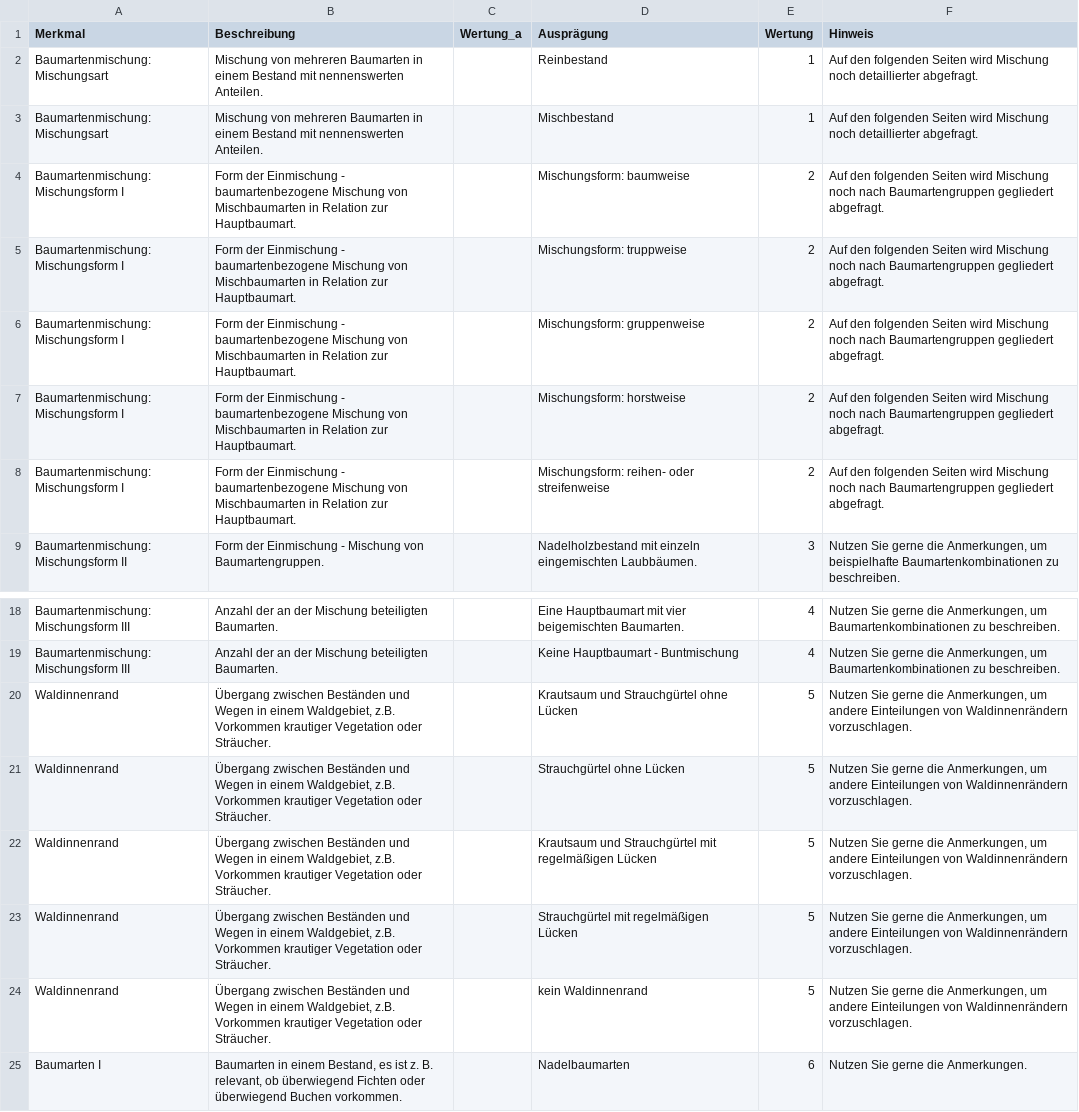
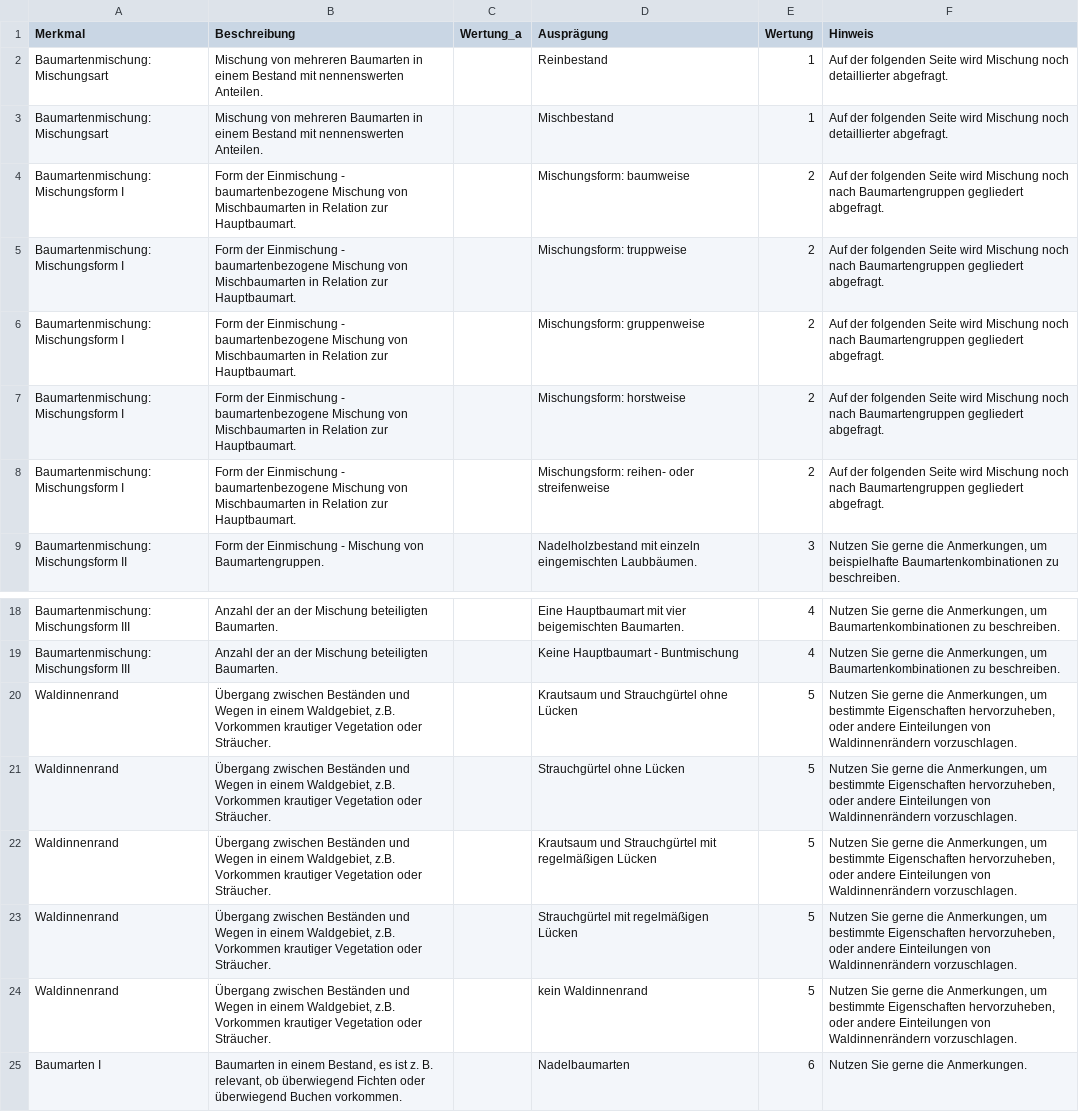
Before and after one commit to f2502/OESL_MV, a CSV file: erholung_fb.csv, drawn as a sheet; only a part is shown, gaps mark what is left out; the diff names each change by its address in the sheet, - before the commit and + after, or states it on an @@ line.

```diff
--- a/erholung_fb.csv
+++ b/erholung_fb.csv
-F2:F3 (Hinweis): Auf den folgenden Seiten wird Mischung…
+F2:F3 (Hinweis): Auf der folgenden Seite wird Mischung…
-F4:F8 (Hinweis): Auf den folgenden Seiten wird Mischung…
+F4:F8 (Hinweis): Auf der folgenden Seite wird Mischung…
-F20:F24 (Hinweis): …Anmerkungen, um andere Einteilungen…
+F20:F24 (Hinweis): …Anmerkungen, um bestimmte Eigenschaften hervorzuheben, oder andere Einteilungen…
```
Also changed, not shown: biodiv_fb.csv.
